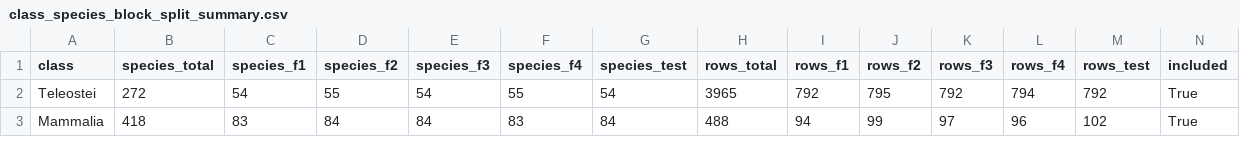
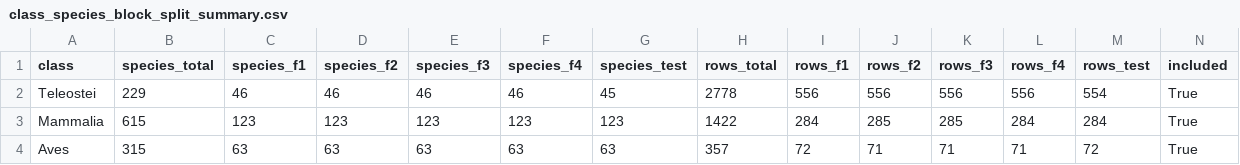
Before and after one commit to Qascve/MSC-RP, a CSV file: data/splits/class_species_block_split_summary.csv, drawn as a sheet; only a part is shown; the diff covers the shown part only.

```diff
--- a/data/splits/class_species_block_split_summary.csv
+++ b/data/splits/class_species_block_split_summary.csv
@@ -1,3 +1,4 @@
 class,species_total,species_f1,species_f2,species_f3,species_f4,species_test,rows_total,rows_f1,rows_f2,rows_f3,rows_f4,rows_test,included
-Teleostei,272,54,55,54,55,54,3965,792,795,792,794,792,True
-Mammalia,418,83,84,84,83,84,488,94,99,97,96,102,True
+Teleostei,229,46,46,46,46,45,2778,556,556,556,556,554,True
+Mammalia,615,123,123,123,123,123,1422,284,285,285,284,284,True
+Aves,315,63,63,63,63,63,357,72,71,71,71,72,True
```
Also changed, not shown: 2 added rows, 5 removed rows and 22 edited cells elsewhere in this file, data/cleaning/merged_unique_classes.csv, data/phylogeny/phylogeny_matched_species.csv, 45 other files.
